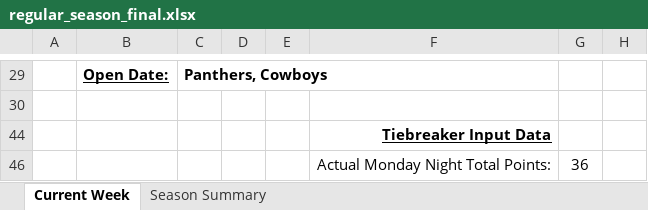
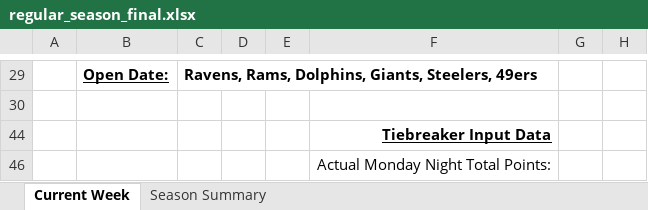
Before and after one commit to jlwebpages/fp, an Excel workbook: regular_season_final.xlsx, sheet Current Week, drawn as a sheet; only a part is shown, gaps mark what is left out; values as stored, in another font and other column widths than the file's, no borders; conditional formats not drawn; the diff covers the shown part only; the diff names each change by its address in the sheet, - before the commit and + after, or states it on an @@ line.

Commit message:
2016 Week 8 Final update.

```diff
--- a/regular_season_final.xlsx (sheet Current Week)
+++ b/regular_season_final.xlsx (sheet Current Week)
-C29: Panthers, Cowboys
+C29: Ravens, Rams, Dolphins, Giants, Steelers, 49ers
-G46: 36
+G46: (empty)
```
Also changed, not shown: 22 added rows, 22 removed rows and 34 edited cells elsewhere in this sheet, sheet Season Summary, hidden cells, 4 other files.
